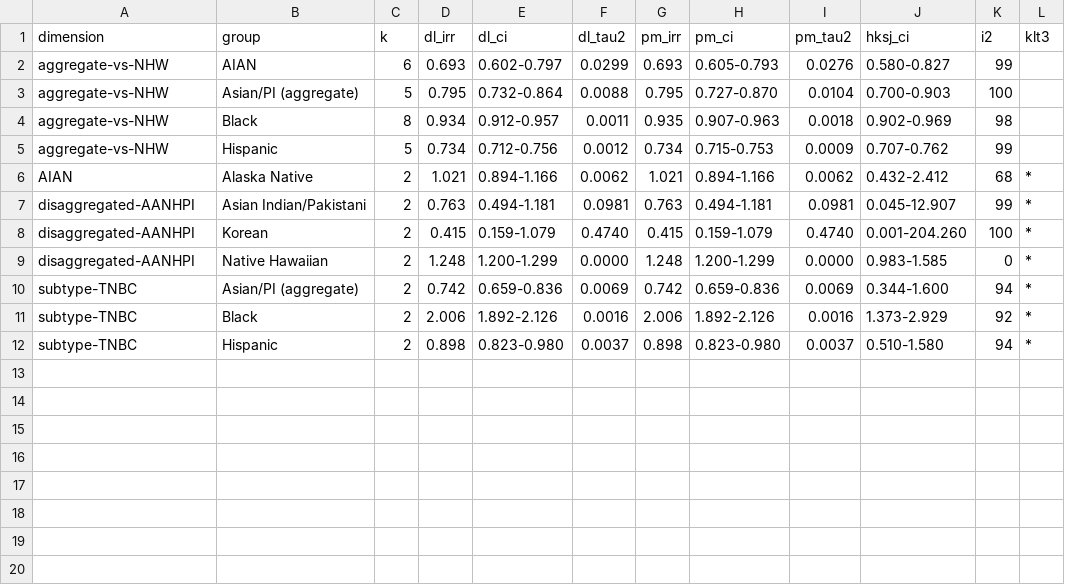
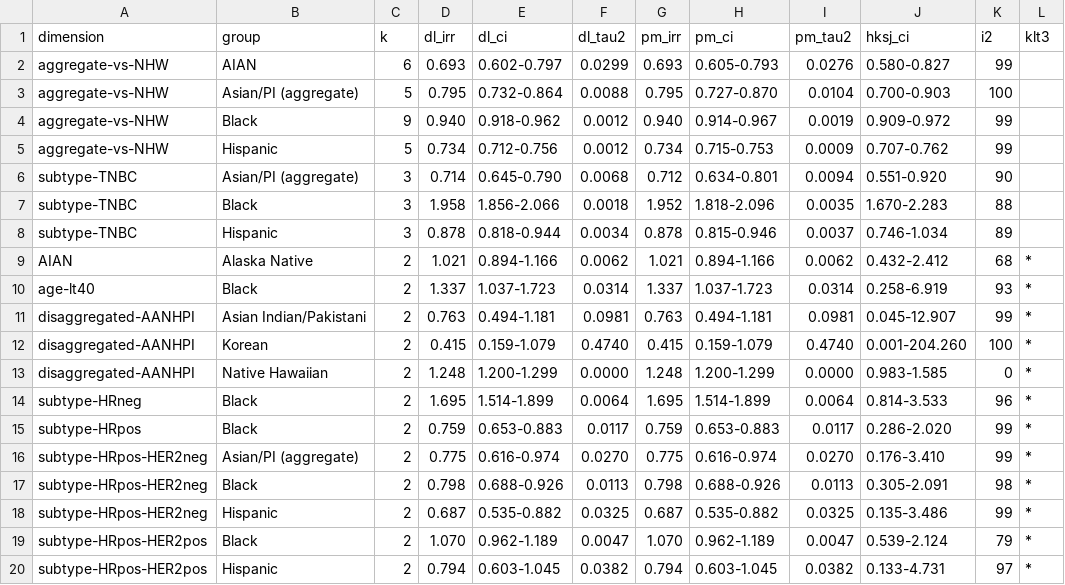
Before and after one commit to p16791918-lab/Meta, a CSV file: meta_agents/search_v2/outputs/Table_estimator_comparison.csv, drawn as a sheet.

```diff
--- a/meta_agents/search_v2/outputs/Table_estimator_comparison.csv
+++ b/meta_agents/search_v2/outputs/Table_estimator_comparison.csv
@@ -3,5 +3,9 @@ aggregate-vs-NHW,AIAN,6,0.693,0.602-0.797,0.0299,0.693,0.605-0.793,0.0276,0.580-
 aggregate-vs-NHW,Asian/PI (aggregate),5,0.795,0.732-0.864,0.0088,0.795,0.727-0.870,0.0104,0.700-0.903,100,
-aggregate-vs-NHW,Black,8,0.934,0.912-0.957,0.0011,0.935,0.907-0.963,0.0018,0.902-0.969,98,
+aggregate-vs-NHW,Black,9,0.940,0.918-0.962,0.0012,0.940,0.914-0.967,0.0019,0.909-0.972,99,
 aggregate-vs-NHW,Hispanic,5,0.734,0.712-0.756,0.0012,0.734,0.715-0.753,0.0009,0.707-0.762,99,
+subtype-TNBC,Asian/PI (aggregate),3,0.714,0.645-0.790,0.0068,0.712,0.634-0.801,0.0094,0.551-0.920,90,
+subtype-TNBC,Black,3,1.958,1.856-2.066,0.0018,1.952,1.818-2.096,0.0035,1.670-2.283,88,
+subtype-TNBC,Hispanic,3,0.878,0.818-0.944,0.0034,0.878,0.815-0.946,0.0037,0.746-1.034,89,
 AIAN,Alaska Native,2,1.021,0.894-1.166,0.0062,1.021,0.894-1.166,0.0062,0.432-2.412,68,*
+age-lt40,Black,2,1.337,1.037-1.723,0.0314,1.337,1.037-1.723,0.0314,0.258-6.919,93,*
 disaggregated-AANHPI,Asian Indian/Pakistani,2,0.763,0.494-1.181,0.0981,0.763,0.494-1.181,0.0981,0.045-12.907,99,*
@@ -9,4 +13,8 @@ disaggregated-AANHPI,Korean,2,0.415,0.159-1.079,0.4740,0.415,0.159-1.079,0.4740,
 disaggregated-AANHPI,Native Hawaiian,2,1.248,1.200-1.299,0.0000,1.248,1.200-1.299,0.0000,0.983-1.585,0,*
-subtype-TNBC,Asian/PI (aggregate),2,0.742,0.659-0.836,0.0069,0.742,0.659-0.836,0.0069,0.344-1.600,94,*
-subtype-TNBC,Black,2,2.006,1.892-2.126,0.0016,2.006,1.892-2.126,0.0016,1.373-2.929,92,*
-subtype-TNBC,Hispanic,2,0.898,0.823-0.980,0.0037,0.898,0.823-0.980,0.0037,0.510-1.580,94,*
+subtype-HRneg,Black,2,1.695,1.514-1.899,0.0064,1.695,1.514-1.899,0.0064,0.814-3.533,96,*
+subtype-HRpos,Black,2,0.759,0.653-0.883,0.0117,0.759,0.653-0.883,0.0117,0.286-2.020,99,*
+subtype-HRpos-HER2neg,Asian/PI (aggregate),2,0.775,0.616-0.974,0.0270,0.775,0.616-0.974,0.0270,0.176-3.410,99,*
+subtype-HRpos-HER2neg,Black,2,0.798,0.688-0.926,0.0113,0.798,0.688-0.926,0.0113,0.305-2.091,98,*
+subtype-HRpos-HER2neg,Hispanic,2,0.687,0.535-0.882,0.0325,0.687,0.535-0.882,0.0325,0.135-3.486,99,*
+subtype-HRpos-HER2pos,Black,2,1.070,0.962-1.189,0.0047,1.070,0.962-1.189,0.0047,0.539-2.124,79,*
+subtype-HRpos-HER2pos,Hispanic,2,0.794,0.603-1.045,0.0382,0.794,0.603-1.045,0.0382,0.133-4.731,97,*
```
Also changed, not shown: meta_agents/search_v2/TableSA_main_representatives.csv, meta_agents/search_v2/breast_extraction.csv, 19 other files.
